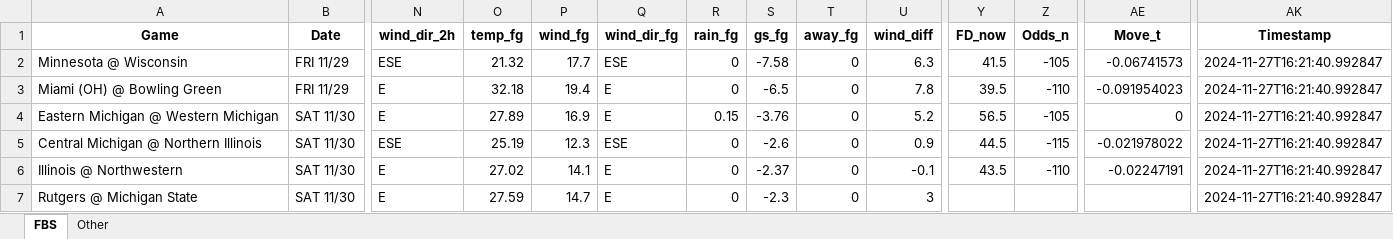
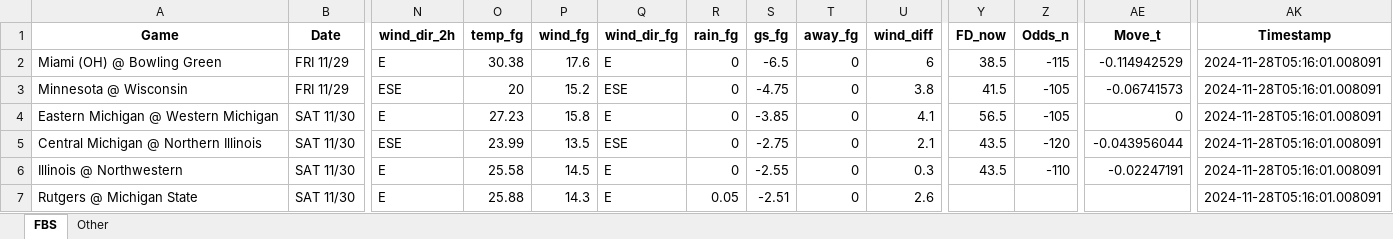
Before and after one commit to mslade50/football_weather, an Excel workbook: cfb_weather.xlsx, sheet FBS, drawn as a sheet; only a part is shown, gaps mark what is left out; values as stored, in another font and other column widths than the file's, no borders; removed rows and columns are numbered as before the commit, all else as after; rows hold the shown columns only; the diff covers the shown part only; the diff names each change by its address in the sheet, - before the commit and + after, or states it on an @@ line.

Commit message:
Update cfb_weather.xlsx with Timestamp 2024-11-28T05:16:01.008091

```diff
--- a/cfb_weather.xlsx (sheet FBS)
+++ b/cfb_weather.xlsx (sheet FBS)
+row 2: Miami (OH) @ Bowling Green | FRI 11/29 | E | 30.38 | 17.6 | E | 0 | -6.5 | 0 | 6 | 38.5 | -115 | -0.114942529 | 2024-11-28T05:16:01.008091
-O3 (temp_fg): 21.32
+O3 (temp_fg): 20
-P3 (wind_fg): 17.7
+P3 (wind_fg): 15.2
-S3 (gs_fg): -7.58
+S3 (gs_fg): -4.75
-U3 (wind_diff): 6.3
+U3 (wind_diff): 3.8
-AK3 (Timestamp): 2024-11-27T16:21:40.992847
+AK3 (Timestamp): 2024-11-28T05:16:01.008091
-row 3: Miami (OH) @ Bowling Green | FRI 11/29 | E | 32.18 | 19.4 | E | 0 | -6.5 | 0 | 7.8 | 39.5 | -110 | -0.091954023 | 2024-11-27T16:21:40.992847
-O4 (temp_fg): 27.89
+O4 (temp_fg): 27.23
-P4 (wind_fg): 16.9
+P4 (wind_fg): 15.8
-R4 (rain_fg): 0.15
+R4 (rain_fg): 0
-S4 (gs_fg): -3.76
+S4 (gs_fg): -3.85
-U4 (wind_diff): 5.2
+U4 (wind_diff): 4.1
-AK4:AK7 (Timestamp): 2024-11-27T16:21:40.992847
+AK4:AK7 (Timestamp): 2024-11-28T05:16:01.008091
-O5 (temp_fg): 25.19
+O5 (temp_fg): 23.99
-P5 (wind_fg): 12.3
+P5 (wind_fg): 13.5
-S5 (gs_fg): -2.6
+S5 (gs_fg): -2.75
-U5 (wind_diff): 0.9
+U5 (wind_diff): 2.1
-Y5 (FD_now): 44.5
+Y5 (FD_now): 43.5
-Z5 (Odds_n): -115
+Z5 (Odds_n): -120
-AE5 (Move_t): -0.021978022
+AE5 (Move_t): -0.043956044
-O6 (temp_fg): 27.02
+O6 (temp_fg): 25.58
-P6 (wind_fg): 14.1
+P6 (wind_fg): 14.5
-S6 (gs_fg): -2.37
+S6 (gs_fg): -2.55
-U6 (wind_diff): -0.1
+U6 (wind_diff): 0.3
-O7 (temp_fg): 27.59
+O7 (temp_fg): 25.88
-P7 (wind_fg): 14.7
+P7 (wind_fg): 14.3
-R7 (rain_fg): 0
+R7 (rain_fg): 0.05
-S7 (gs_fg): -2.3
+S7 (gs_fg): -2.51
-U7 (wind_diff): 3
+U7 (wind_diff): 2.6
```
Also changed, not shown: 4 added rows, 4 removed rows and 340 edited cells elsewhere in this sheet, sheet Other.
